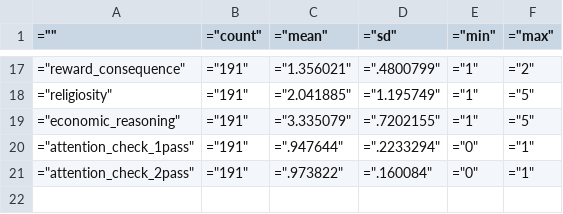
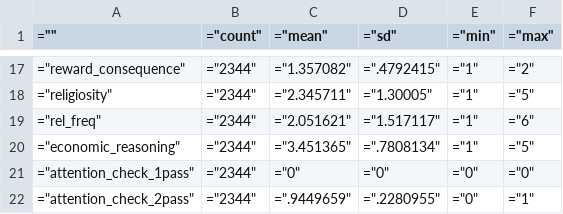
Before and after one commit to UChicago-pol-methods/ssi3-data-analysis, a CSV file: Datasets/summary_stats.csv, drawn as a sheet; only a part is shown, gaps mark what is left out; the diff covers the shown part only.

```diff
--- a/Datasets/summary_stats.csv
+++ b/Datasets/summary_stats.csv
@@ -17,5 +17,6 @@
-="reward_consequence",="191",="1.356021",=".4800799",="1",="2"
-="religiosity",="191",="2.041885",="1.195749",="1",="5"
-="economic_reasoning",="191",="3.335079",=".7202155",="1",="5"
-="attention_check_1pass",="191",=".947644",=".2233294",="0",="1"
-="attention_check_2pass",="191",=".973822",=".160084",="0",="1"
+="reward_consequence",="2344",="1.357082",=".4792415",="1",="2"
+="religiosity",="2344",="2.345711",="1.30005",="1",="5"
+="rel_freq",="2344",="2.051621",="1.517117",="1",="6"
+="economic_reasoning",="2344",="3.451365",=".7808134",="1",="5"
+="attention_check_1pass",="2344",="0",="0",="0",="0"
+="attention_check_2pass",="2344",=".9449659",=".2280955",="0",="1"
```
Also changed, not shown: 46 edited cells elsewhere in this file.
